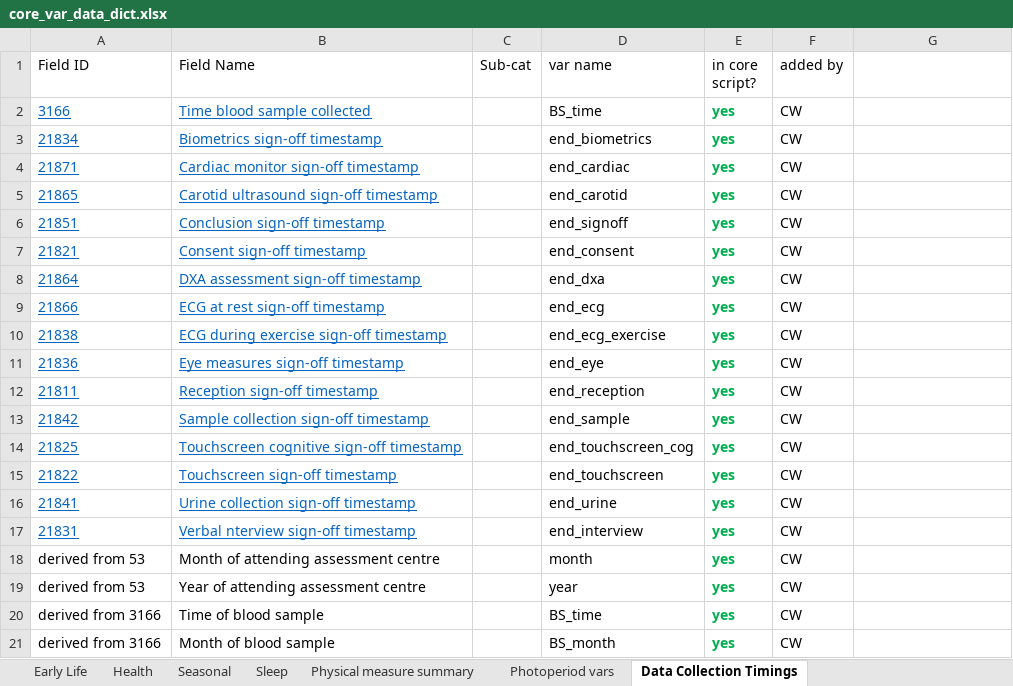
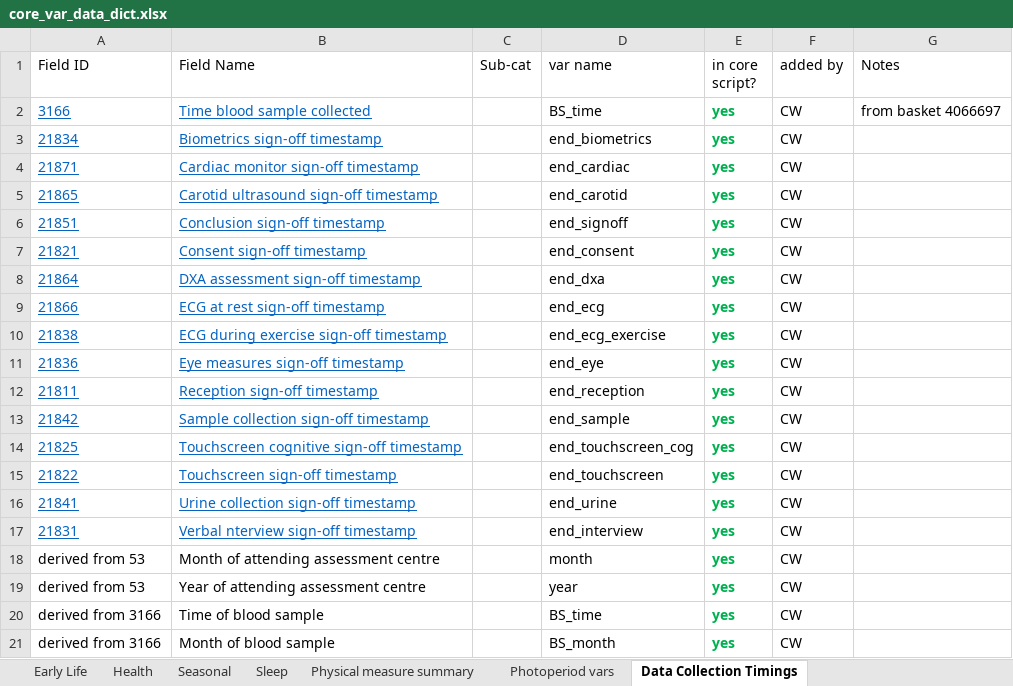
Before and after one commit to chronopsychiatry/UK-Biobank-Time-Dimensions-Project, an Excel workbook: Get variables/core_var_data_dict.xlsx, sheet Data Collection Timings, drawn as a sheet; values as stored, in another font and other column widths than the file's, no borders; the diff names each change by its address in the sheet, - before the commit and + after, or states it on an @@ line.

Commit message:
added in basket info for var 3166 to check with cathy

```diff
--- a/Get variables/core_var_data_dict.xlsx (sheet Data Collection Timings)
+++ b/Get variables/core_var_data_dict.xlsx (sheet Data Collection Timings)
-G1: (empty)
+G1: Notes
-G2 (Notes): (empty)
+G2 (Notes): from basket 4066697
```
